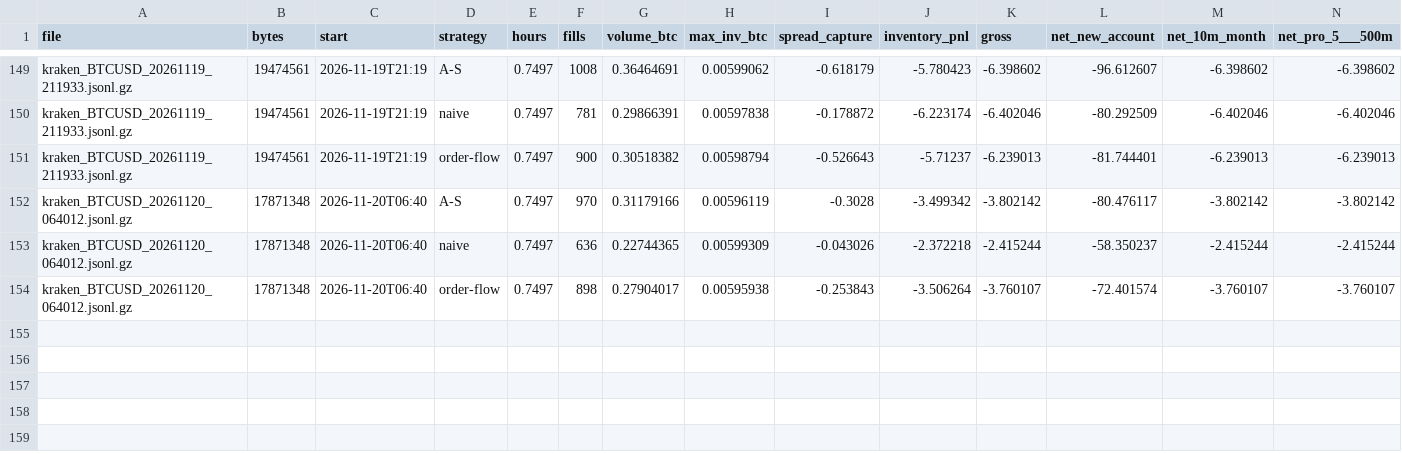
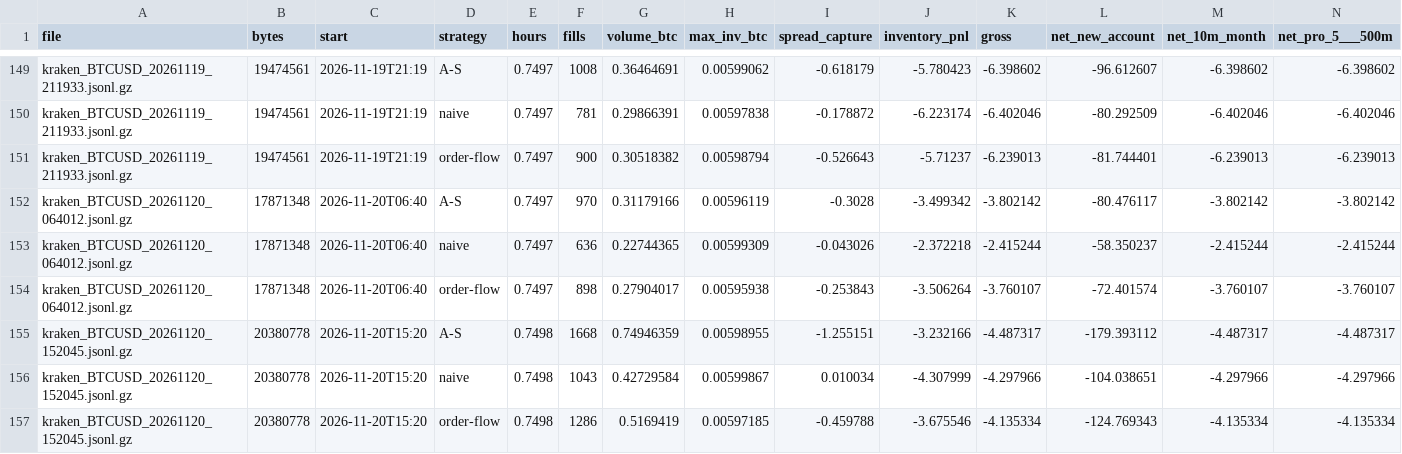
Before and after one commit to ZhuBryan/BullPen, a CSV file: paper.csv, drawn as a sheet; only a part is shown, gaps mark what is left out; rows hold the shown columns only; the diff names each change by its address in the sheet, - before the commit and + after, or states it on an @@ line.

```diff
--- a/paper.csv
+++ b/paper.csv
+row 155: kraken_BTCUSD_20261120_152045.jsonl.gz | 20380778 | 2026-11-20T15:20 | A-S | 0.7498 | 1668 | 0.74946359 | 0.00598955 | -1.255151 | -3.232166 | -4.487317 | -179.393112 | -4.487317 | -4.487317
+row 156: kraken_BTCUSD_20261120_152045.jsonl.gz | 20380778 | 2026-11-20T15:20 | naive | 0.7498 | 1043 | 0.42729584 | 0.00599867 | 0.010034 | -4.307999 | -4.297966 | -104.038651 | -4.297966 | -4.297966
+row 157: kraken_BTCUSD_20261120_152045.jsonl.gz | 20380778 | 2026-11-20T15:20 | order-flow | 0.7498 | 1286 | 0.5169419 | 0.00597185 | -0.459788 | -3.675546 | -4.135334 | -124.769343 | -4.135334 | -4.135334
```
Also changed, not shown: leadlag_study.csv, study.csv, 3 other files.
